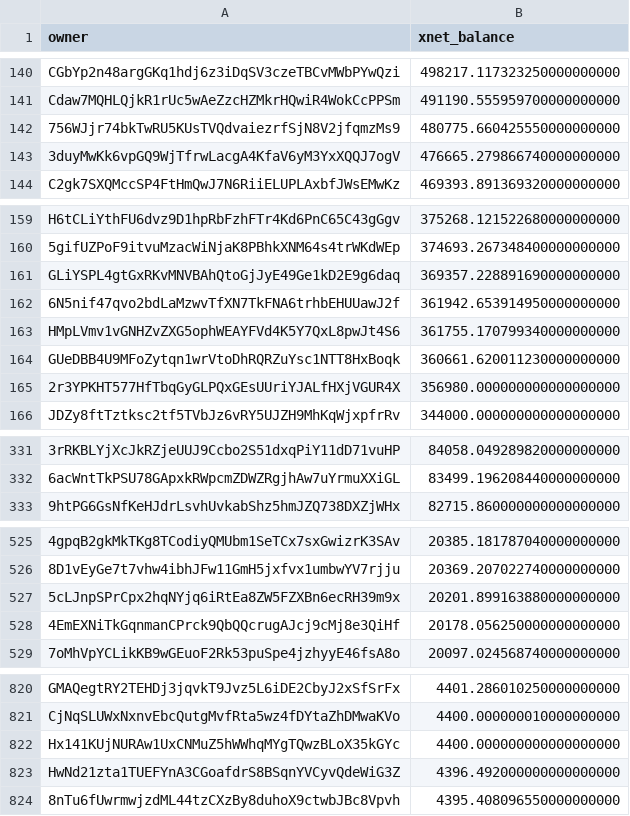
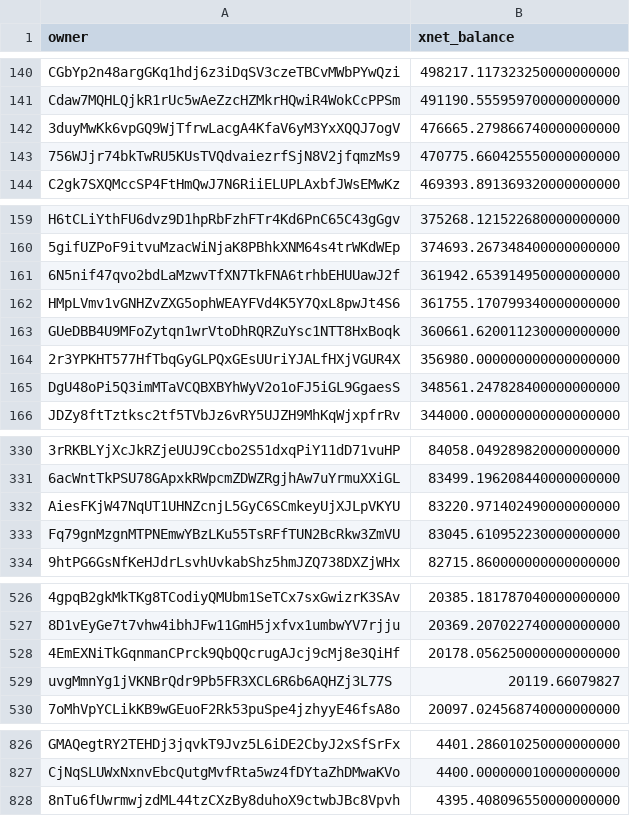
Before and after one commit to xnet-community-data/xnet-data-integration, a CSV file: data/derived/xnet_owner_balances.csv, drawn as a sheet; only a part is shown, gaps mark what is left out; removed rows and columns are numbered as before the commit, all else as after; the diff covers the shown part only; the diff names each change by its address in the sheet, - before the commit and + after, or states it on an @@ line.

```diff
--- a/data/derived/xnet_owner_balances.csv
+++ b/data/derived/xnet_owner_balances.csv
-row 142: 756WJjr74bkTwRU5KUsTVQdvaiezrfSjN8V2jfqmzMs9 | 480775.660425550000000000
+row 143: 756WJjr74bkTwRU5KUsTVQdvaiezrfSjN8V2jfqmzMs9 | 470775.660425550000000000
-row 161: GLiYSPL4gtGxRKvMNVBAhQtoGjJyE49Ge1kD2E9g6daq | 369357.228891690000000000
+row 165: DgU48oPi5Q3imMTaVCQBXBYhWyV2o1oFJ5iGL9GgaesS | 348561.247828400000000000
+row 332: AiesFKjW47NqUT1UHNZcnjL5GyC6SCmkeyUjXJLpVKYU | 83220.971402490000000000
+row 333: Fq79gnMzgnMTPNEmwYBzLKu55TsRFfTUN2BcRkw3ZmVU | 83045.610952230000000000
-row 527: 5cLJnpSPrCpx2hqNYjq6iRtEa8ZW5FZXBn6ecRH39m9x | 20201.899163880000000000
+row 529: uvgMmnYg1jVKNBrQdr9Pb5FR3XCL6R6b6AQHZj3L77S | 20119.66079827
-row 822: Hx141KUjNURAw1UxCNMuZ5hWWhqMYgTQwzBLoX35kGYc | 4400.000000000000000000
-row 823: HwNd21zta1TUEFYnA3CGoafdrS8BSqnYVCyvQdeWiG3Z | 4396.492000000000000000
```
Also changed, not shown: 24 added rows, 28 removed rows and 2 edited cells elsewhere in this file, data/xnet_supply_daily.csv, 19 other files.
